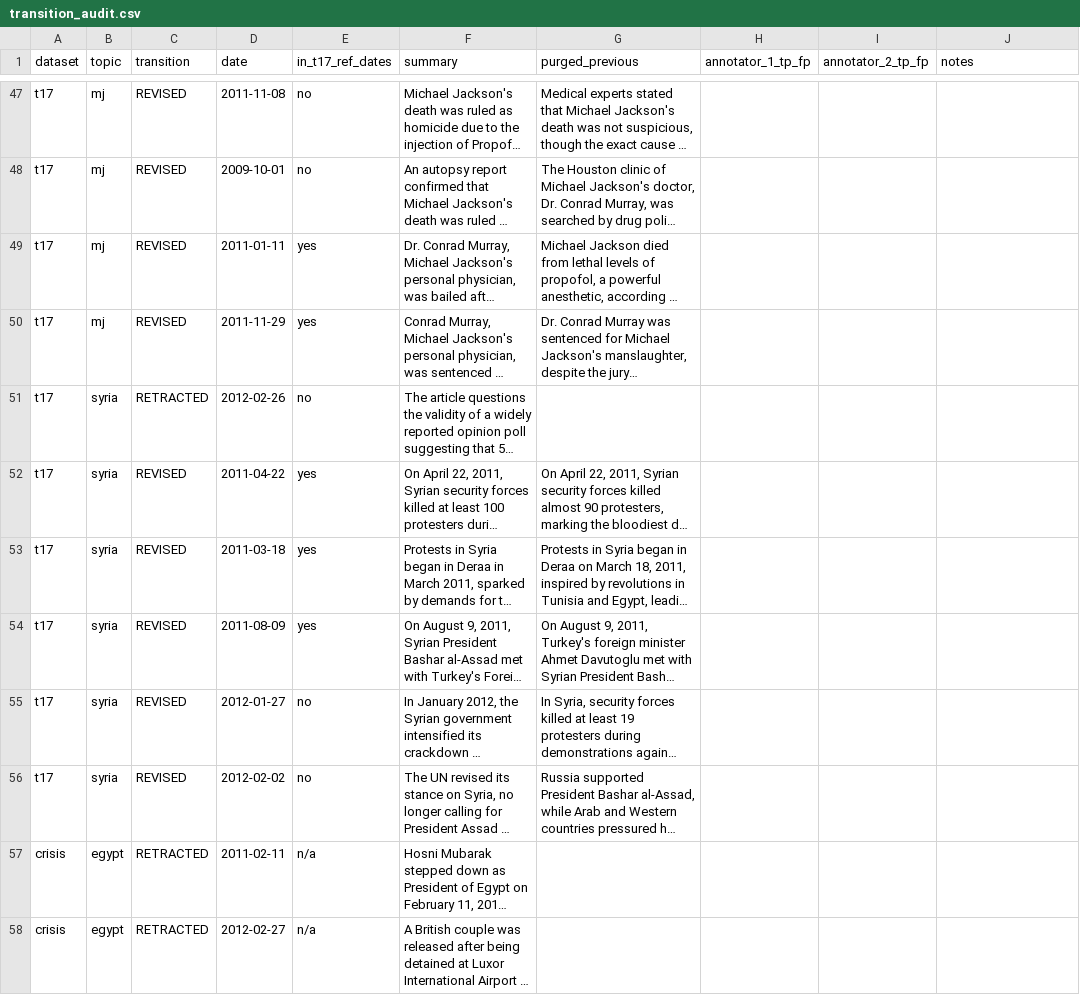
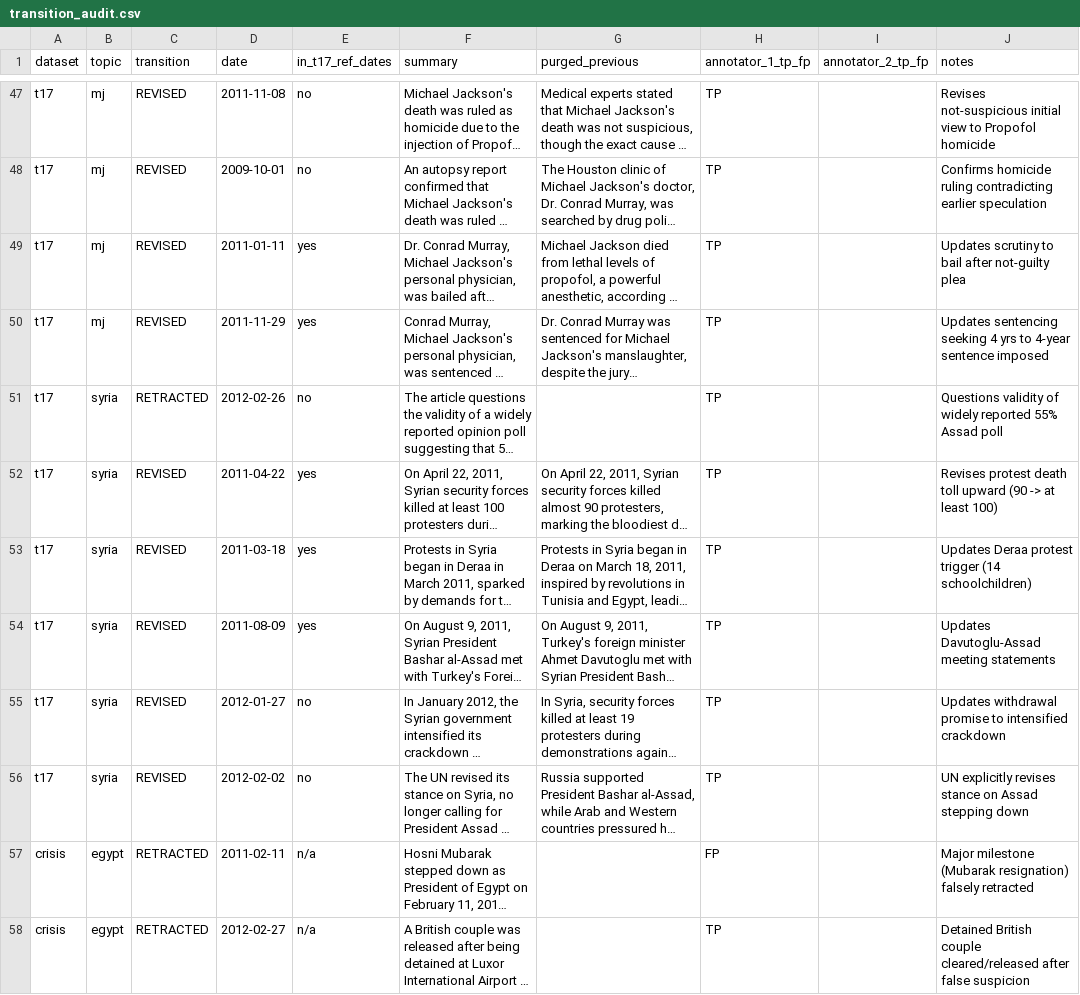
Before and after one commit to Baranll0/ReviTLS-Revision-Aware-Incremental-Timeline-Summarization, a CSV file: outputs/scie_results/transition_audit.csv, drawn as a sheet; only a part is shown, gaps mark what is left out; long unchanged cells end in …; the diff covers the shown part only; the diff names each change by its address in the sheet, - before the commit and + after, or states it on an @@ line.

Commit message:
Populate preliminary annotator_1_tp_fp draft and notes in transition_audit.csv for human review

```diff
--- a/outputs/scie_results/transition_audit.csv
+++ b/outputs/scie_results/transition_audit.csv
-H47:H56 (annotator_1_tp_fp): (empty)
+H47:H56 (annotator_1_tp_fp): TP
-J47 (notes): (empty)
+J47 (notes): Revises not-suspicious initial view to Propofol homicide
-J48 (notes): (empty)
+J48 (notes): Confirms homicide ruling contradicting earlier speculation
-J49 (notes): (empty)
+J49 (notes): Updates scrutiny to bail after not-guilty plea
-J50 (notes): (empty)
+J50 (notes): Updates sentencing seeking 4 yrs to 4-year sentence imposed
-J51 (notes): (empty)
+J51 (notes): Questions validity of widely reported 55% Assad poll
-J52 (notes): (empty)
+J52 (notes): Revises protest death toll upward (90 -> at least 100)
-J53 (notes): (empty)
+J53 (notes): Updates Deraa protest trigger (14 schoolchildren)
-J54 (notes): (empty)
+J54 (notes): Updates Davutoglu-Assad meeting statements
-J55 (notes): (empty)
+J55 (notes): Updates withdrawal promise to intensified crackdown
-J56 (notes): (empty)
+J56 (notes): UN explicitly revises stance on Assad stepping down
-H57 (annotator_1_tp_fp): (empty)
+H57 (annotator_1_tp_fp): FP
-J57 (notes): (empty)
+J57 (notes): Major milestone (Mubarak resignation) falsely retracted
-H58 (annotator_1_tp_fp): (empty)
+H58 (annotator_1_tp_fp): TP
-J58 (notes): (empty)
+J58 (notes): Detained British couple cleared/released after false suspicion
```
Also changed, not shown: 166 edited cells elsewhere in this file.
